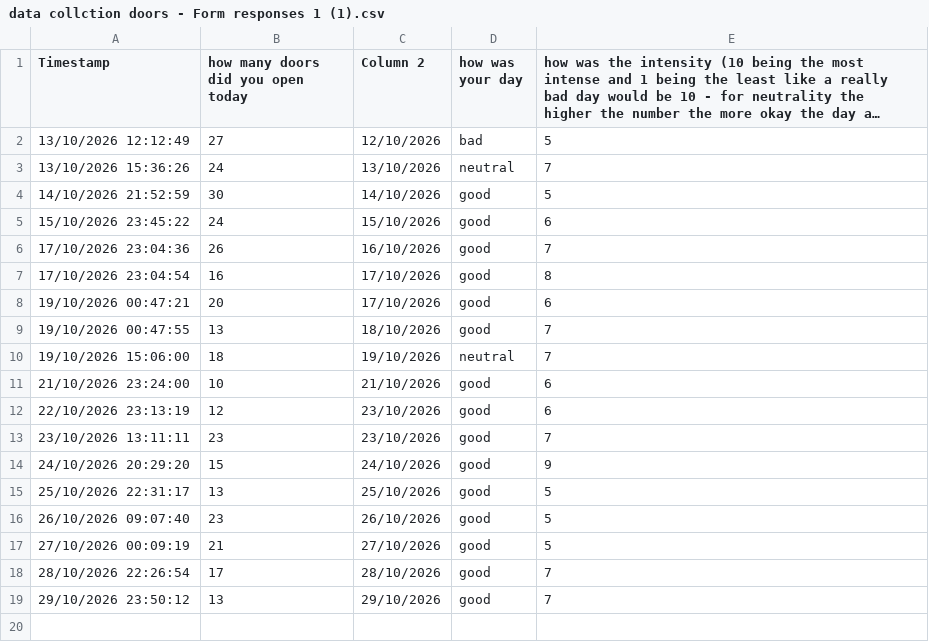
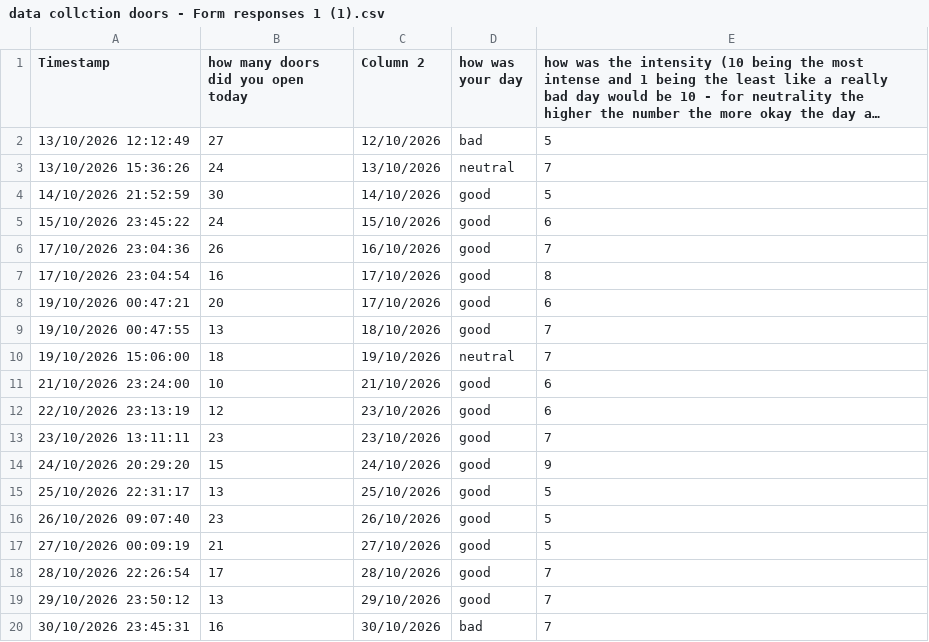
Before and after one commit to Daniel-Str-08s/dear-data-100-, a CSV file: data collction doors - Form responses 1 (1).csv, drawn as a sheet; long unchanged cells end in …; the diff names each change by its address in the sheet, - before the commit and + after, or states it on an @@ line.

Commit message:
Update data collction doors - Form responses 1 (1).csv

```diff
--- a/data collction doors - Form responses 1 (1).csv
+++ b/data collction doors - Form responses 1 (1).csv
+row 20: 30/10/2026 23:45:31 | 16 | 30/10/2026 | bad | 7
```
